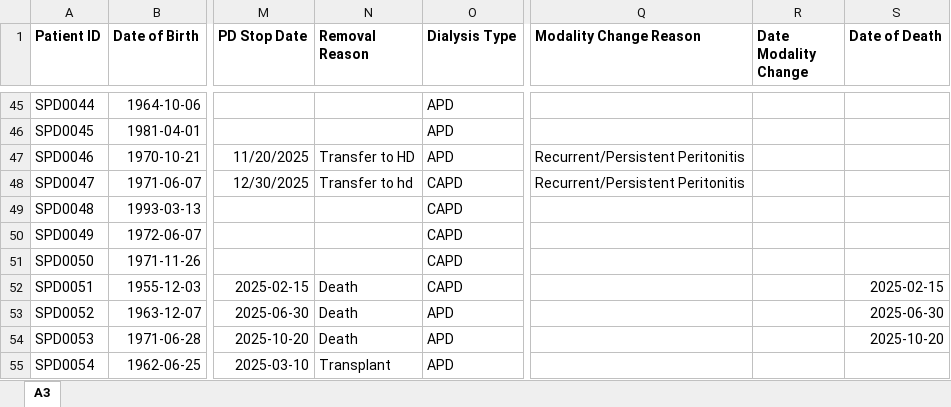
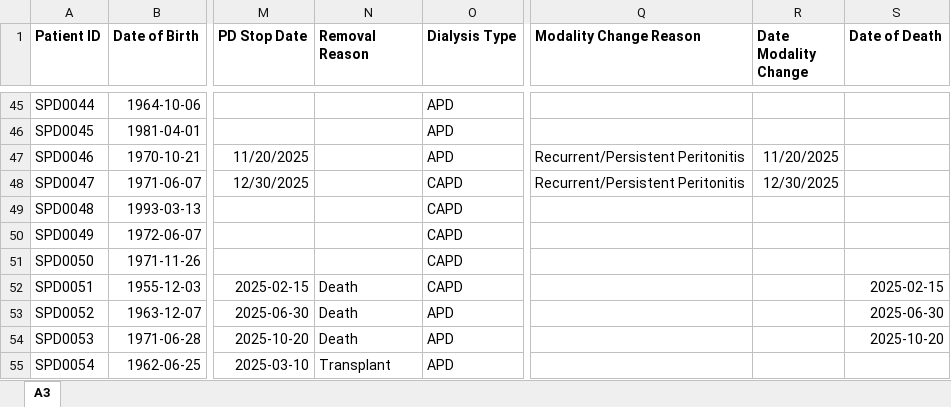
Before and after one commit to ernestcaballero/peRidial, an Excel workbook: inst/extdata/a3_2025.xlsx, sheet A3, drawn as a sheet; only a part is shown, gaps mark what is left out; values as stored, in another font and other column widths than the file's, no borders; the diff names each change by its address in the sheet, - before the commit and + after, or states it on an @@ line.

```diff
--- a/inst/extdata/a3_2025.xlsx (sheet A3)
+++ b/inst/extdata/a3_2025.xlsx (sheet A3)
-N47 (Removal Reason): Transfer to HD
+N47 (Removal Reason): (empty)
-R47 (Date Modality Change): (empty)
+R47 (Date Modality Change): 11/20/2025
-N48 (Removal Reason): Transfer to hd
+N48 (Removal Reason): (empty)
-R48 (Date Modality Change): (empty)
+R48 (Date Modality Change): 12/30/2025
```
Also changed, not shown: inst/extdata/a3_2025_messy.xlsx.
